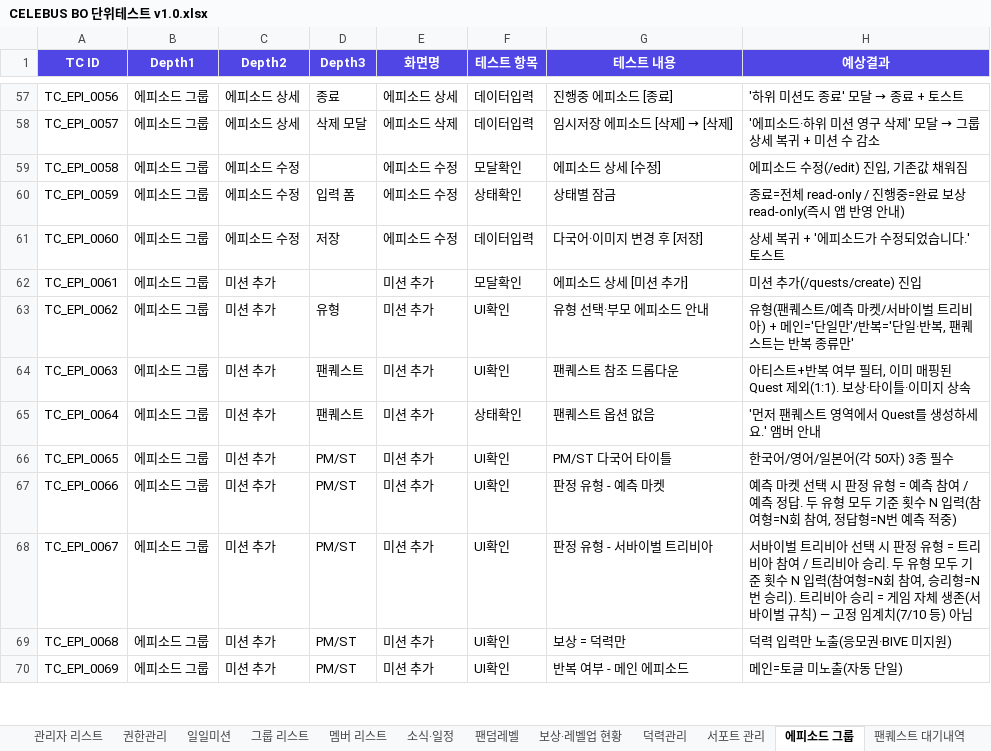
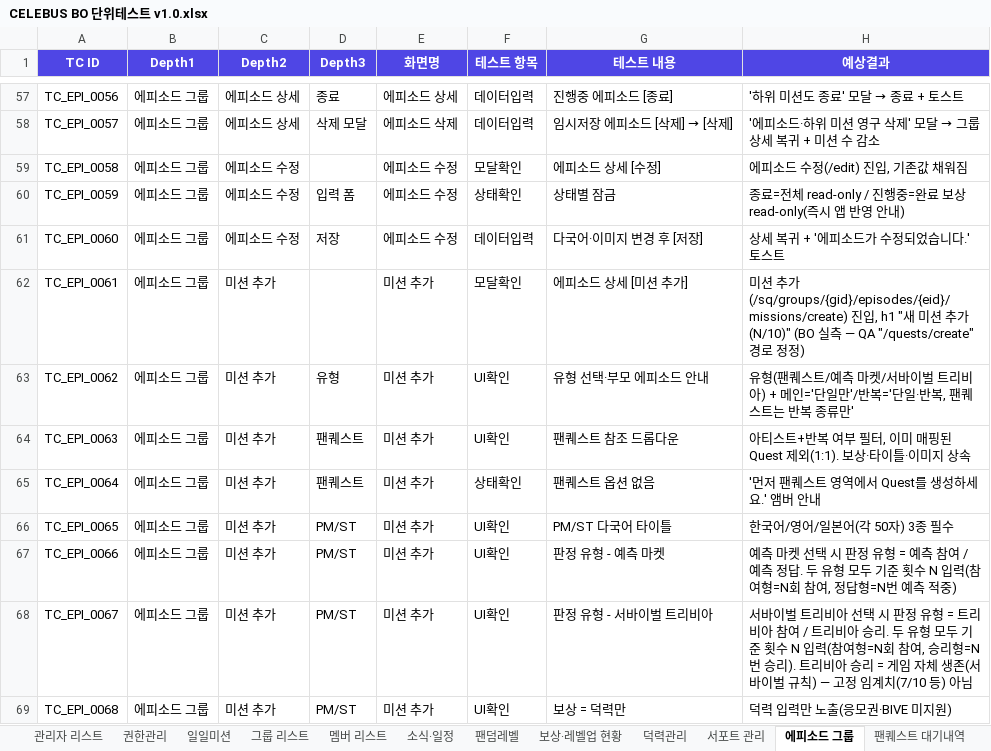
Before and after one commit to GoodBlock-Nill/celebus-admin-doc, an Excel workbook: v2/BO/00-Common/CELEBUS BO 단위테스트 v1.0.xlsx, sheet 에피소드 그룹, drawn as a sheet; only a part is shown, gaps mark what is left out; the shorter side is filled out with more unchanged rows; values as stored, in another font and other column widths than the file's, no borders; the diff names each change by its address in the sheet, - before the commit and + after, or states it on an @@ line.

```diff
--- a/v2/BO/00-Common/CELEBUS BO 단위테스트 v1.0.xlsx (sheet 에피소드 그룹)
+++ b/v2/BO/00-Common/CELEBUS BO 단위테스트 v1.0.xlsx (sheet 에피소드 그룹)
-H62 (예상결과): …추가(/quests/create) 진입
+H62 (예상결과): …추가(/sq/groups/{gid}/episodes/{eid}/missions/create) 진입, h1 "새 미션 추가 (N/10)" (BO 실측 — QA "/quests/create" 경로 정정)
```
Also changed, not shown: 3 other files.
